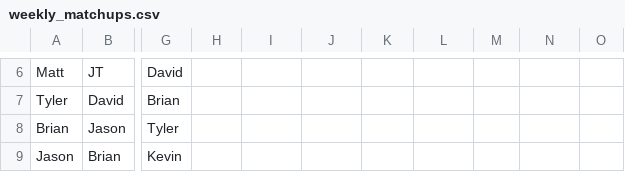
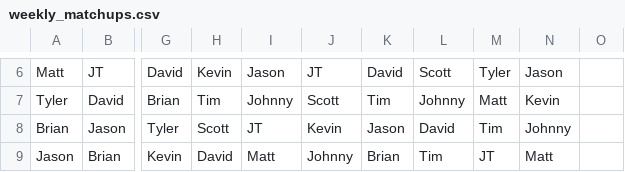
Before and after one commit to JMKniss/fantasy-league-stats, a CSV file: weekly_matchups.csv, drawn as a sheet; only a part is shown, gaps mark what is left out; the diff covers the shown part only; the diff names each change by its address in the sheet, - before the commit and + after, or states it on an @@ line.

```diff
--- a/weekly_matchups.csv
+++ b/weekly_matchups.csv
-H6: (empty)
+H6: Kevin
-I6: (empty)
+I6: Jason
-J6: (empty)
+J6: JT
-K6: (empty)
+K6: David
-L6: (empty)
+L6: Scott
-M6: (empty)
+M6: Tyler
-N6: (empty)
+N6: Jason
-H7: (empty)
+H7: Tim
-I7: (empty)
+I7: Johnny
-J7: (empty)
+J7: Scott
-K7: (empty)
+K7: Tim
-L7: (empty)
+L7: Johnny
-M7: (empty)
+M7: Matt
-N7: (empty)
+N7: Kevin
-H8: (empty)
+H8: Scott
-I8: (empty)
+I8: JT
-J8: (empty)
+J8: Kevin
-K8: (empty)
+K8: Jason
-L8: (empty)
+L8: David
-M8: (empty)
+M8: Tim
-N8: (empty)
+N8: Johnny
-H9: (empty)
+H9: David
-I9: (empty)
+I9: Matt
-J9: (empty)
+J9: Johnny
-K9: (empty)
+K9: Brian
-L9: (empty)
+L9: Tim
-M9: (empty)
+M9: JT
-N9: (empty)
+N9: Matt
```
Also changed, not shown: 42 edited cells elsewhere in this file, 1 other file.
